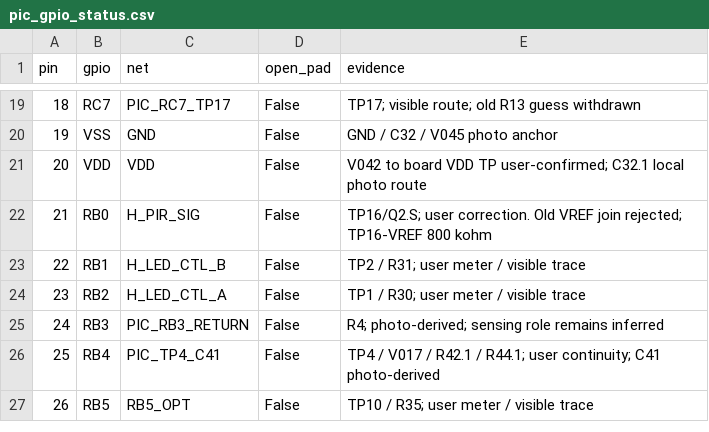
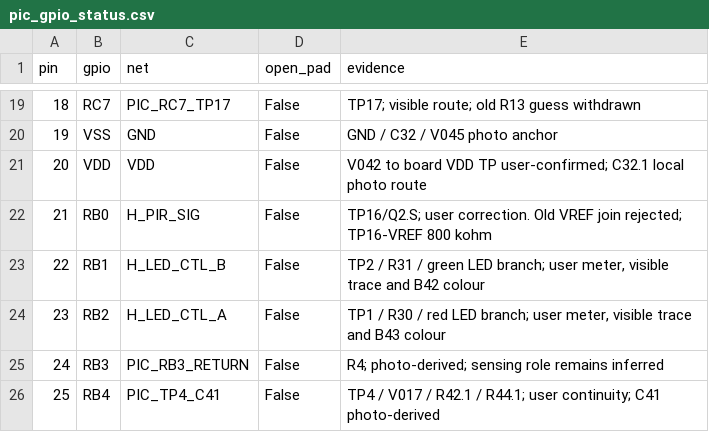
Before and after one commit to kerby2000/PetSafe-PCB, a CSV file: evidence/pic_gpio_status.csv, drawn as a sheet; only a part is shown, gaps mark what is left out; the shorter side is filled out with more unchanged rows.

Commit message:
Record LED1 red and green channel mapping; close colour checks

```diff
--- a/evidence/pic_gpio_status.csv
+++ b/evidence/pic_gpio_status.csv
@@ -22,4 +22,4 @@ pin,gpio,net,open_pad,evidence
 21,RB0,H_PIR_SIG,False,TP16/Q2.S; user correction. Old VREF join rejected; TP16-VREF 800 kohm
-22,RB1,H_LED_CTL_B,False,TP2 / R31; user meter / visible trace
-23,RB2,H_LED_CTL_A,False,TP1 / R30; user meter / visible trace
+22,RB1,H_LED_CTL_B,False,"TP2 / R31 / green LED branch; user meter, visible trace and B42 colour"
+23,RB2,H_LED_CTL_A,False,"TP1 / R30 / red LED branch; user meter, visible trace and B43 colour"
 24,RB3,PIC_RB3_RETURN,False,R4; photo-derived; sensing role remains inferred
```
Also changed, not shown: evidence/completion_audit.csv, evidence/components.csv, 42 other files.
